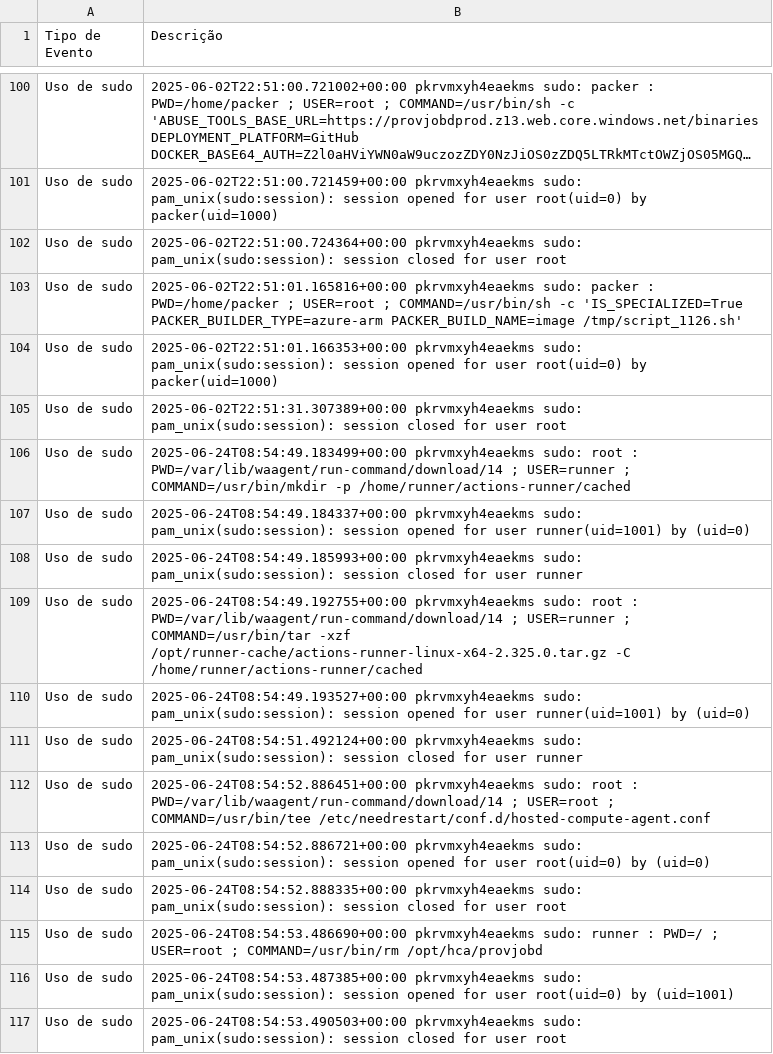
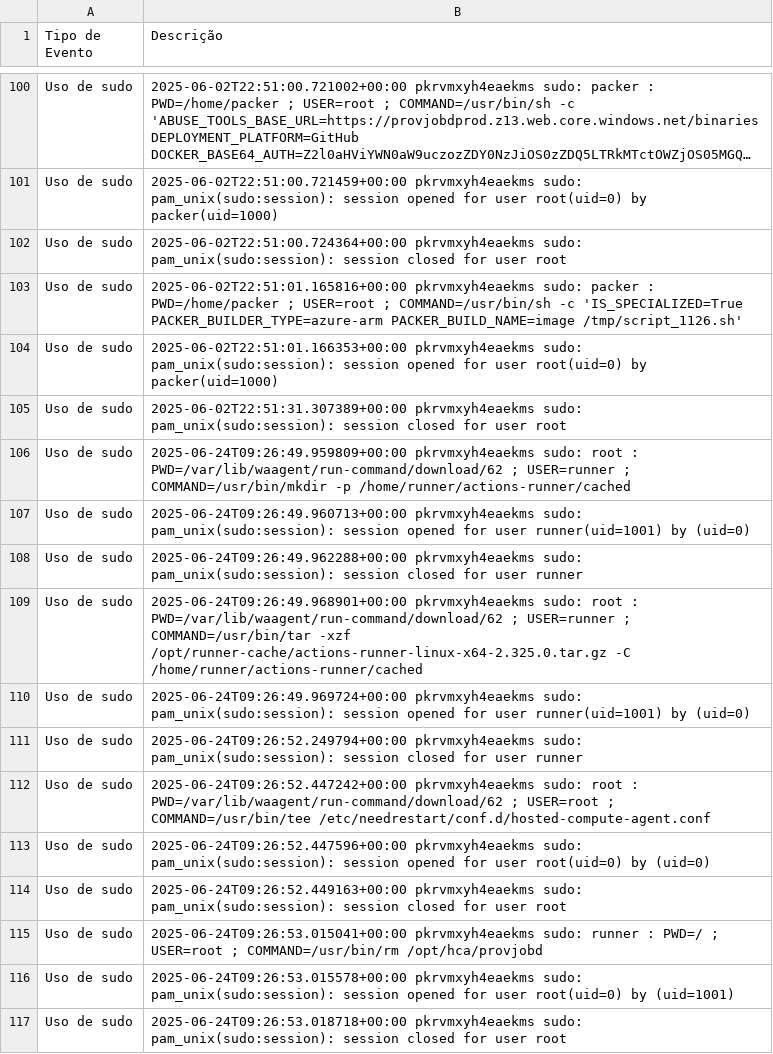
Before and after one commit to LKLuks/prova-final, a CSV file: eventos_seguranca.csv, drawn as a sheet; only a part is shown, gaps mark what is left out; long unchanged cells end in ….

```diff
--- a/eventos_seguranca.csv
+++ b/eventos_seguranca.csv
@@ -105,13 +105,13 @@ Uso de sudo,2025-06-02T22:51:01.166353+00:00 pkrvmxyh4eaekms sudo: pam_unix(sudo
 Uso de sudo,2025-06-02T22:51:31.307389+00:00 pkrvmxyh4eaekms sudo: pam_unix(sudo:session): session closed for user root
-Uso de sudo,2025-06-24T08:54:49.183499+00:00 pkrvmxyh4eaekms sudo:     root : PWD=/var/lib/waagent/run-command/download/14 ; USER=runner ; COMMAND=/usr/bin/mkdir -p /home/runner/actions-runner/cached
-Uso de sudo,2025-06-24T08:54:49.184337+00:00 pkrvmxyh4eaekms sudo: pam_unix(sudo:session): session opened for user runner(uid=1001) by (uid=0)
-Uso de sudo,2025-06-24T08:54:49.185993+00:00 pkrvmxyh4eaekms sudo: pam_unix(sudo:session): session closed for user runner
-Uso de sudo,2025-06-24T08:54:49.192755+00:00 pkrvmxyh4eaekms sudo:     root : PWD=/var/lib/waagent/run-command/download/14 ; USER=runner ; COMMAND=/usr/bin/tar -xzf /opt/runner-cache/actions-runner-linux-x64-2.325.0.tar.gz -C /home/runner/actions-runner/cached
-Uso de sudo,2025-06-24T08:54:49.193527+00:00 pkrvmxyh4eaekms sudo: pam_unix(sudo:session): session opened for user runner(uid=1001) by (uid=0)
-Uso de sudo,2025-06-24T08:54:51.492124+00:00 pkrvmxyh4eaekms sudo: pam_unix(sudo:session): session closed for user runner
-Uso de sudo,2025-06-24T08:54:52.886451+00:00 pkrvmxyh4eaekms sudo:     root : PWD=/var/lib/waagent/run-command/download/14 ; USER=root ; COMMAND=/usr/bin/tee /etc/needrestart/conf.d/hosted-compute-agent.conf
-Uso de sudo,2025-06-24T08:54:52.886721+00:00 pkrvmxyh4eaekms sudo: pam_unix(sudo:session): session opened for user root(uid=0) by (uid=0)
-Uso de sudo,2025-06-24T08:54:52.888335+00:00 pkrvmxyh4eaekms sudo: pam_unix(sudo:session): session closed for user root
-Uso de sudo,2025-06-24T08:54:53.486690+00:00 pkrvmxyh4eaekms sudo:   runner : PWD=/ ; USER=root ; COMMAND=/usr/bin/rm /opt/hca/provjobd
-Uso de sudo,2025-06-24T08:54:53.487385+00:00 pkrvmxyh4eaekms sudo: pam_unix(sudo:session): session opened for user root(uid=0) by (uid=1001)
-Uso de sudo,2025-06-24T08:54:53.490503+00:00 pkrvmxyh4eaekms sudo: pam_unix(sudo:session): session closed for user root
+Uso de sudo,2025-06-24T09:26:49.959809+00:00 pkrvmxyh4eaekms sudo:     root : PWD=/var/lib/waagent/run-command/download/62 ; USER=runner ; COMMAND=/usr/bin/mkdir -p /home/runner/actions-runner/cached
+Uso de sudo,2025-06-24T09:26:49.960713+00:00 pkrvmxyh4eaekms sudo: pam_unix(sudo:session): session opened for user runner(uid=1001) by (uid=0)
+Uso de sudo,2025-06-24T09:26:49.962288+00:00 pkrvmxyh4eaekms sudo: pam_unix(sudo:session): session closed for user runner
+Uso de sudo,2025-06-24T09:26:49.968901+00:00 pkrvmxyh4eaekms sudo:     root : PWD=/var/lib/waagent/run-command/download/62 ; USER=runner ; COMMAND=/usr/bin/tar -xzf /opt/runner-cache/actions-runner-linux-x64-2.325.0.tar.gz -C /home/runner/actions-runner/cached
+Uso de sudo,2025-06-24T09:26:49.969724+00:00 pkrvmxyh4eaekms sudo: pam_unix(sudo:session): session opened for user runner(uid=1001) by (uid=0)
+Uso de sudo,2025-06-24T09:26:52.249794+00:00 pkrvmxyh4eaekms sudo: pam_unix(sudo:session): session closed for user runner
+Uso de sudo,2025-06-24T09:26:52.447242+00:00 pkrvmxyh4eaekms sudo:     root : PWD=/var/lib/waagent/run-command/download/62 ; USER=root ; COMMAND=/usr/bin/tee /etc/needrestart/conf.d/hosted-compute-agent.conf
+Uso de sudo,2025-06-24T09:26:52.447596+00:00 pkrvmxyh4eaekms sudo: pam_unix(sudo:session): session opened for user root(uid=0) by (uid=0)
+Uso de sudo,2025-06-24T09:26:52.449163+00:00 pkrvmxyh4eaekms sudo: pam_unix(sudo:session): session closed for user root
+Uso de sudo,2025-06-24T09:26:53.015041+00:00 pkrvmxyh4eaekms sudo:   runner : PWD=/ ; USER=root ; COMMAND=/usr/bin/rm /opt/hca/provjobd
+Uso de sudo,2025-06-24T09:26:53.015578+00:00 pkrvmxyh4eaekms sudo: pam_unix(sudo:session): session opened for user root(uid=0) by (uid=1001)
+Uso de sudo,2025-06-24T09:26:53.018718+00:00 pkrvmxyh4eaekms sudo: pam_unix(sudo:session): session closed for user root
```
